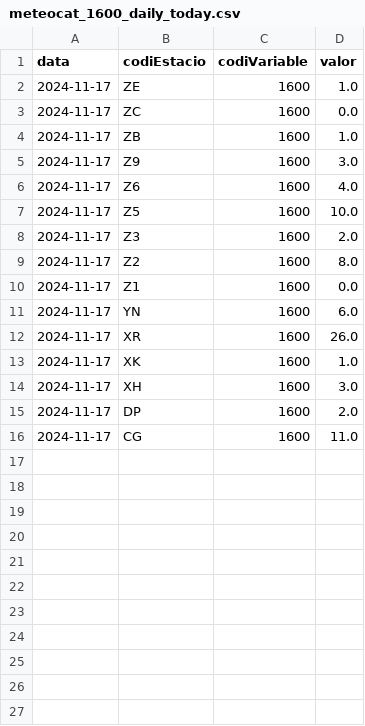
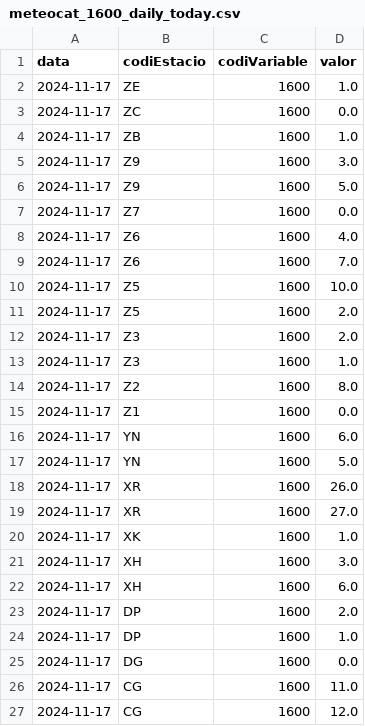
Before and after one commit to arnausanz/arnausanz.github.io, a CSV file: data/processed/meteocat/meteocat_1600_daily_today.csv, drawn as a sheet.

```diff
--- a/data/processed/meteocat/meteocat_1600_daily_today.csv
+++ b/data/processed/meteocat/meteocat_1600_daily_today.csv
@@ -5,5 +5,10 @@ data,codiEstacio,codiVariable,valor
 2024-11-17,Z9,1600,3.0
+2024-11-17,Z9,1600,5.0
+2024-11-17,Z7,1600,0.0
 2024-11-17,Z6,1600,4.0
+2024-11-17,Z6,1600,7.0
 2024-11-17,Z5,1600,10.0
+2024-11-17,Z5,1600,2.0
 2024-11-17,Z3,1600,2.0
+2024-11-17,Z3,1600,1.0
 2024-11-17,Z2,1600,8.0
@@ -11,6 +16,12 @@ data,codiEstacio,codiVariable,valor
 2024-11-17,YN,1600,6.0
+2024-11-17,YN,1600,5.0
 2024-11-17,XR,1600,26.0
+2024-11-17,XR,1600,27.0
 2024-11-17,XK,1600,1.0
 2024-11-17,XH,1600,3.0
+2024-11-17,XH,1600,6.0
 2024-11-17,DP,1600,2.0
+2024-11-17,DP,1600,1.0
+2024-11-17,DG,1600,0.0
 2024-11-17,CG,1600,11.0
+2024-11-17,CG,1600,12.0
```
Also changed, not shown: data/processed/aca/aca_daily_today.csv, data/processed/meteocat/meteocat_1300_daily_today.csv, 4 other files.
